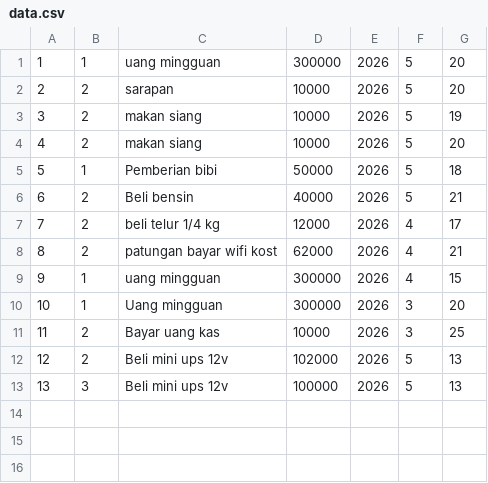
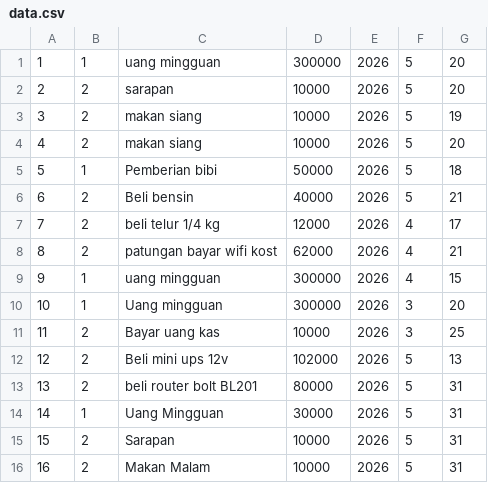
Before and after one commit to ArisDwiMaulana/pencatatan_transaksi_anak_kost, a CSV file: src/data.csv, drawn as a sheet; removed rows and columns are numbered as before the commit, all else as after; the diff names each change by its address in the sheet, - before the commit and + after, or states it on an @@ line.

```diff
--- a/src/data.csv
+++ b/src/data.csv
-row 13: 13 | 3 | Beli mini ups 12v | 100000 | 2026 | 5 | 13
+row 13: 13 | 2 | beli router bolt BL201 | 80000 | 2026 | 5 | 31
+row 14: 14 | 1 | Uang Mingguan | 30000 | 2026 | 5 | 31
+row 15: 15 | 2 | Sarapan | 10000 | 2026 | 5 | 31
+row 16: 16 | 2 | Makan Malam | 10000 | 2026 | 5 | 31
```
Also changed, not shown: 1 other file.
